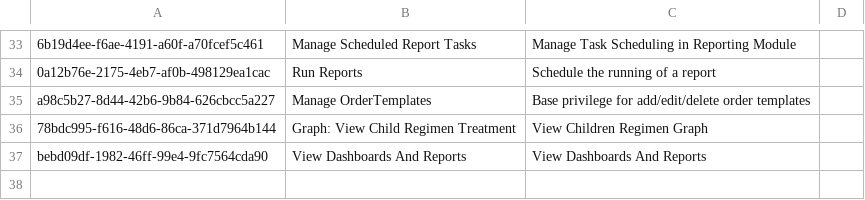
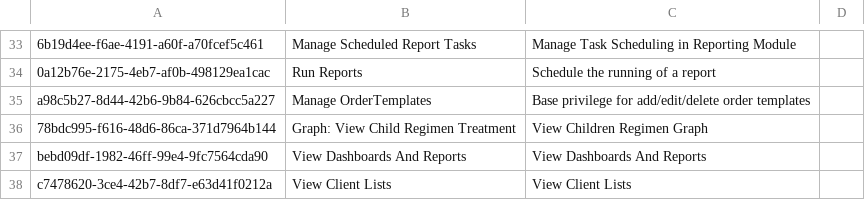
Before and after one commit to YnetSolution/SouthSudanEMR, a CSV file: distro/configuration/privileges/privileges_core-demo.csv, drawn as a sheet; only a part is shown, gaps mark what is left out; the diff names each change by its address in the sheet, - before the commit and + after, or states it on an @@ line.

```diff
--- a/distro/configuration/privileges/privileges_core-demo.csv
+++ b/distro/configuration/privileges/privileges_core-demo.csv
+row 38: c7478620-3ce4-42b7-8df7-e63d41f0212a | View Client Lists | View Client Lists
```
Also changed, not shown: distro/configuration/roles/roles_core-demo.csv.
